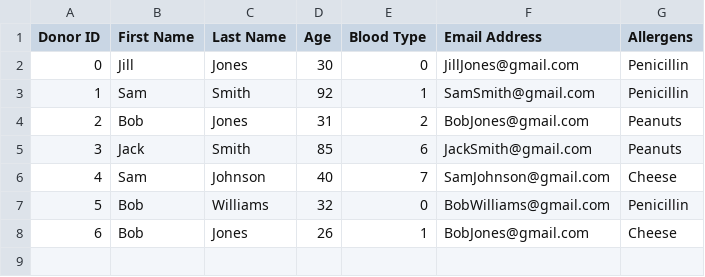
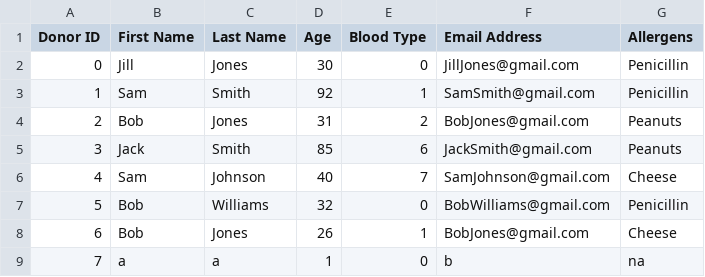
Before and after one commit to nithinsudhir/friendly-robot, a CSV file: data/donors.csv, drawn as a sheet; the diff names each change by its address in the sheet, - before the commit and + after, or states it on an @@ line.

```diff
--- a/data/donors.csv
+++ b/data/donors.csv
+row 9: 7 | a | a | 1 | 0 | b | na
```
Also changed, not shown: 3 other files.
